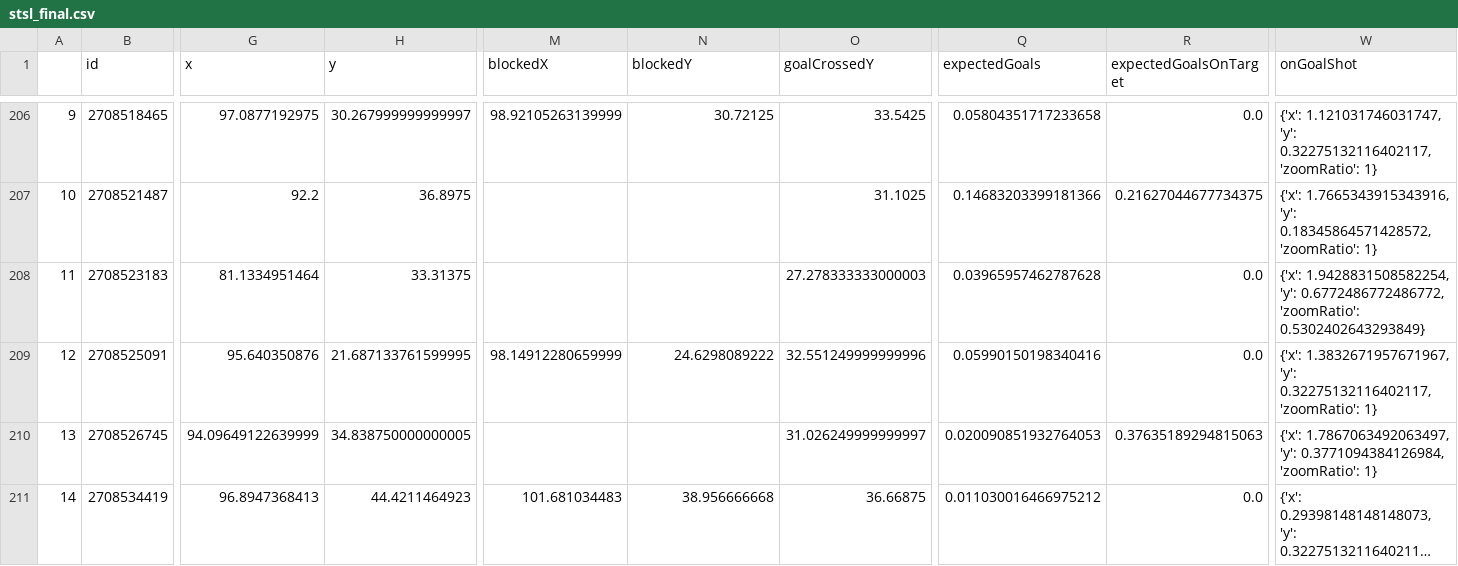
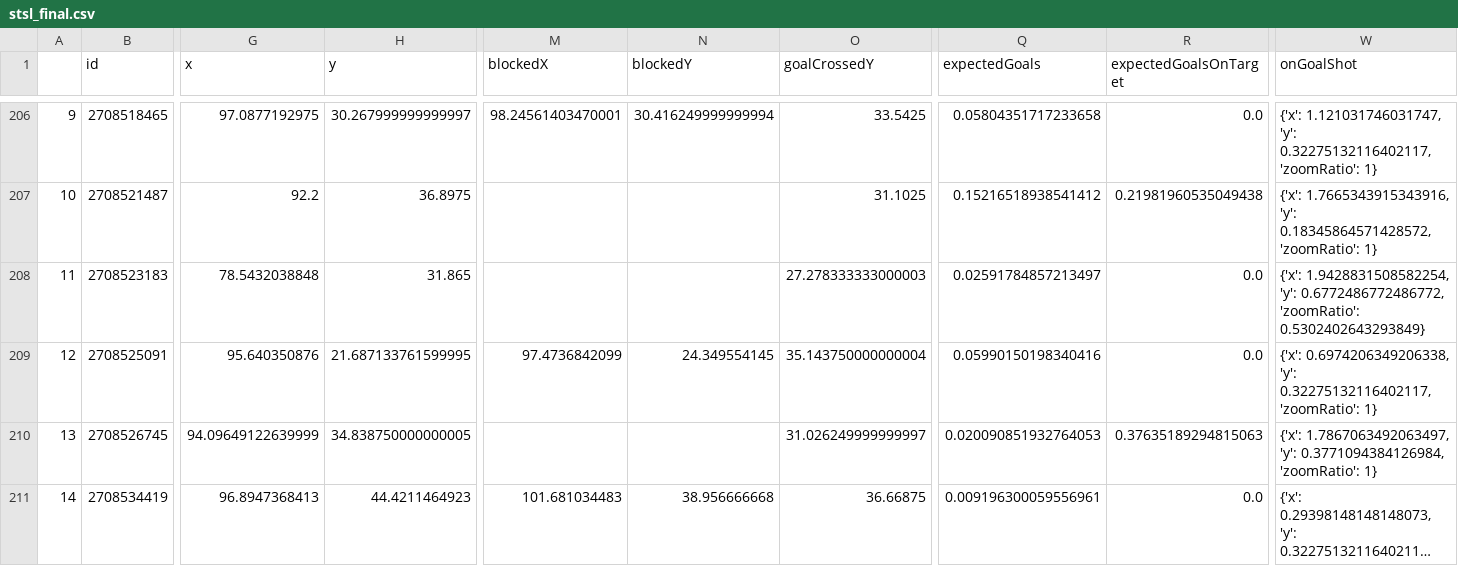
Before and after one commit to kovacs5/fotmob_csv, a CSV file: stsl_final.csv, drawn as a sheet; only a part is shown, gaps mark what is left out; long unchanged cells end in …; the diff covers the shown part only; the diff names each change by its address in the sheet, - before the commit and + after, or states it on an @@ line.

```diff
--- a/stsl_final.csv
+++ b/stsl_final.csv
-M206 (blockedX): 98.92105263139999
+M206 (blockedX): 98.24561403470001
-N206 (blockedY): 30.72125
+N206 (blockedY): 30.416249999999994
-Q207 (expectedGoals): 0.14683203399181366
+Q207 (expectedGoals): 0.15216518938541412
-R207 (expectedGoalsOnTarget): 0.21627044677734375
+R207 (expectedGoalsOnTarget): 0.21981960535049438
-G208 (x): 81.1334951464
+G208 (x): 78.5432038848
-H208 (y): 33.31375
+H208 (y): 31.865
-Q208 (expectedGoals): 0.03965957462787628
+Q208 (expectedGoals): 0.02591784857213497
-M209 (blockedX): 98.14912280659999
+M209 (blockedX): 97.4736842099
-N209 (blockedY): 24.6298089222
+N209 (blockedY): 24.349554145
-O209 (goalCrossedY): 32.551249999999996
+O209 (goalCrossedY): 35.143750000000004
-W209 (onGoalShot): {'x': 1.3832671957671967, 'y': 0.32275132116402117,…
+W209 (onGoalShot): {'x': 0.6974206349206338, 'y': 0.32275132116402117,…
-Q211 (expectedGoals): 0.011030016466975212
+Q211 (expectedGoals): 0.009196300059556961
```
Also changed, not shown: 71 edited cells elsewhere in this file.
